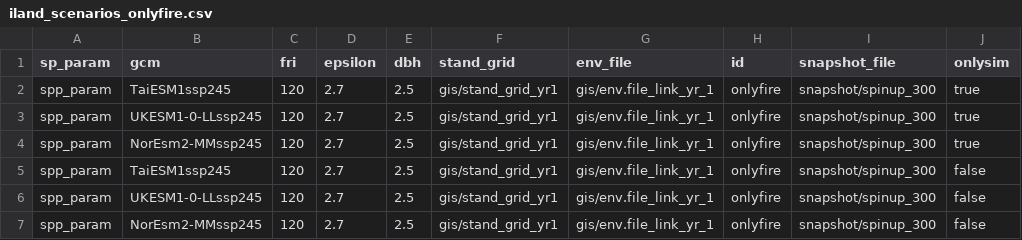
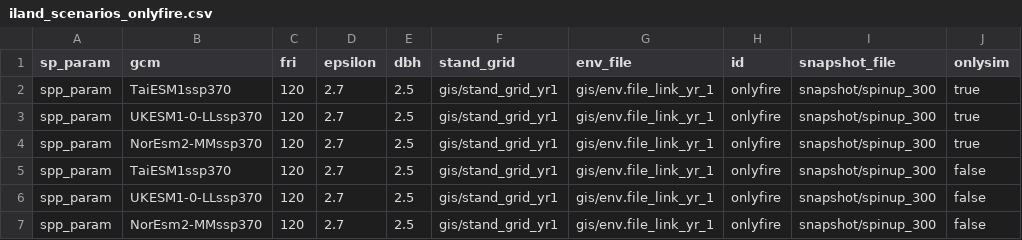
Before and after one commit to QuinnAsena/landscape_init_ak_can, a CSV file: iland_scenarios_onlyfire.csv, drawn as a sheet.

Commit message:
Rebalance Derecho cmdfiles for 3-step nodes
Updates the full-matrix HPC scheduling setup to use 3 reps for `onlysim=true` (instead of 4) while keeping `onlysim=false` at 12, then regenerates and reflows all chain cmdfiles accordingly. `generate_cmdfiles.sh` now derives batch size from `STEPS_PER_NODE`/`NODES_PER_JOB`, documents the CPU-bound rationale, and warns if any batch is not a multiple of steps-per-node; `submit_chain.sh` and `NOTES.md` were updated to match the new batch/line counts and constraints. The onlyfire scenario CSV was switched from SSP245 to SSP370, and stale generated onlyfire XML artifacts were removed.

```diff
--- a/iland_scenarios_onlyfire.csv
+++ b/iland_scenarios_onlyfire.csv
@@ -1,7 +1,7 @@
 sp_param,gcm,fri,epsilon,dbh,stand_grid,env_file,id,snapshot_file,onlysim
-spp_param,TaiESM1ssp245,120,2.7,2.5,gis/stand_grid_yr1,gis/env.file_link_yr_1,onlyfire,snapshot/spinup_300,true
-spp_param,UKESM1-0-LLssp245,120,2.7,2.5,gis/stand_grid_yr1,gis/env.file_link_yr_1,onlyfire,snapshot/spinup_300,true
-spp_param,NorEsm2-MMssp245,120,2.7,2.5,gis/stand_grid_yr1,gis/env.file_link_yr_1,onlyfire,snapshot/spinup_300,true
-spp_param,TaiESM1ssp245,120,2.7,2.5,gis/stand_grid_yr1,gis/env.file_link_yr_1,onlyfire,snapshot/spinup_300,false
-spp_param,UKESM1-0-LLssp245,120,2.7,2.5,gis/stand_grid_yr1,gis/env.file_link_yr_1,onlyfire,snapshot/spinup_300,false
-spp_param,NorEsm2-MMssp245,120,2.7,2.5,gis/stand_grid_yr1,gis/env.file_link_yr_1,onlyfire,snapshot/spinup_300,false
+spp_param,TaiESM1ssp370,120,2.7,2.5,gis/stand_grid_yr1,gis/env.file_link_yr_1,onlyfire,snapshot/spinup_300,true
+spp_param,UKESM1-0-LLssp370,120,2.7,2.5,gis/stand_grid_yr1,gis/env.file_link_yr_1,onlyfire,snapshot/spinup_300,true
+spp_param,NorEsm2-MMssp370,120,2.7,2.5,gis/stand_grid_yr1,gis/env.file_link_yr_1,onlyfire,snapshot/spinup_300,true
+spp_param,TaiESM1ssp370,120,2.7,2.5,gis/stand_grid_yr1,gis/env.file_link_yr_1,onlyfire,snapshot/spinup_300,false
+spp_param,UKESM1-0-LLssp370,120,2.7,2.5,gis/stand_grid_yr1,gis/env.file_link_yr_1,onlyfire,snapshot/spinup_300,false
+spp_param,NorEsm2-MMssp370,120,2.7,2.5,gis/stand_grid_yr1,gis/env.file_link_yr_1,onlyfire,snapshot/spinup_300,false
```
Also changed, not shown: 23 other files.
